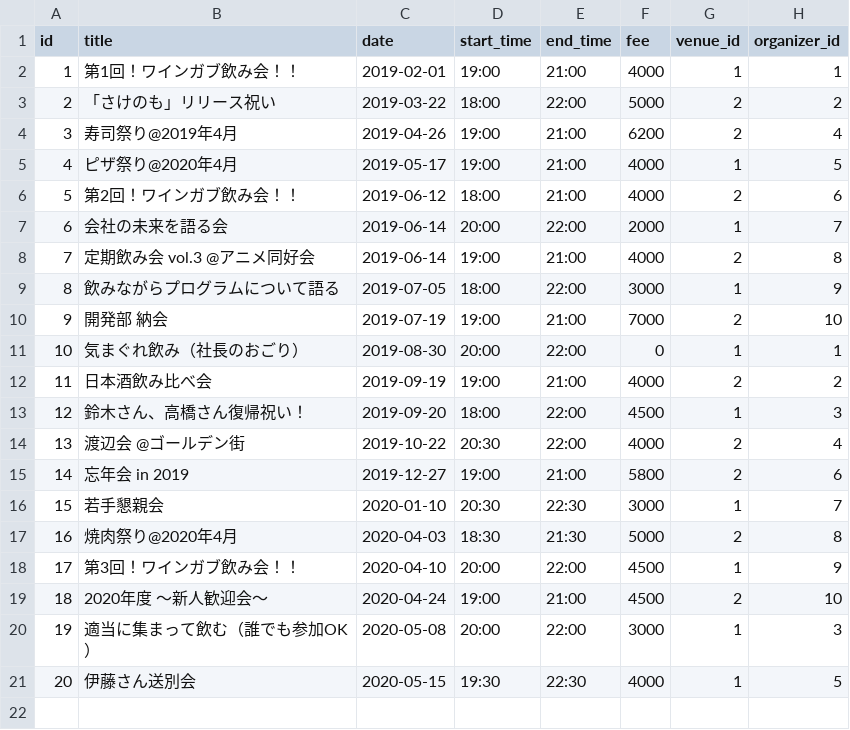
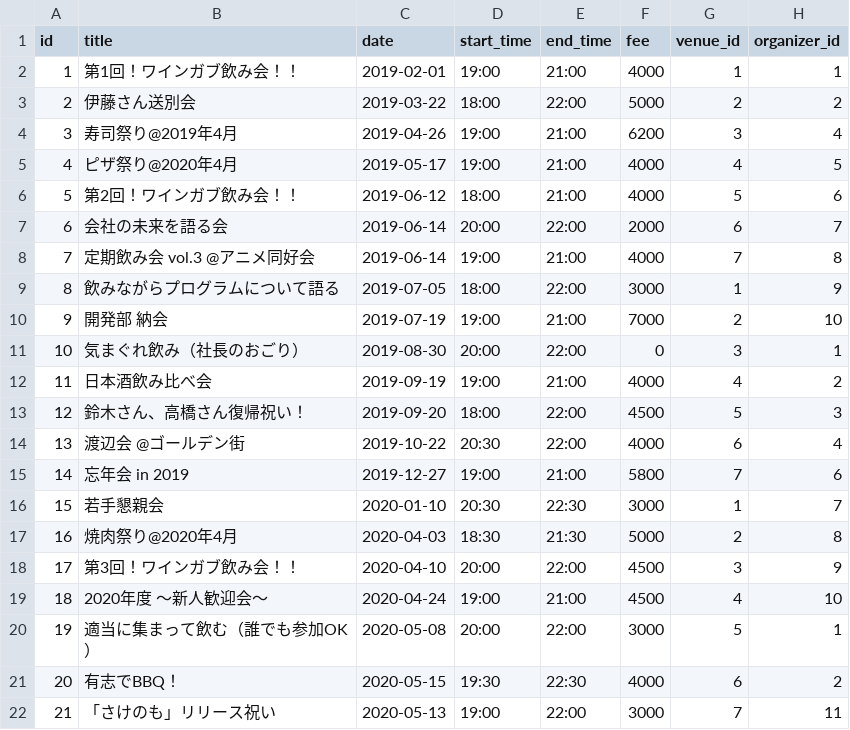
Before and after one commit to fjt-kodai/sakenomo, a CSV file: db/sample_data/events.csv, drawn as a sheet; the diff names each change by its address in the sheet, - before the commit and + after, or states it on an @@ line.

```diff
--- a/db/sample_data/events.csv
+++ b/db/sample_data/events.csv
-B3 (title): 「さけのも」リリース祝い
+B3 (title): 伊藤さん送別会
-G4 (venue_id): 2
+G4 (venue_id): 3
-G5 (venue_id): 1
+G5 (venue_id): 4
-G6 (venue_id): 2
+G6 (venue_id): 5
-G7 (venue_id): 1
+G7 (venue_id): 6
-G8 (venue_id): 2
+G8 (venue_id): 7
-G11 (venue_id): 1
+G11 (venue_id): 3
-G12 (venue_id): 2
+G12 (venue_id): 4
-G13 (venue_id): 1
+G13 (venue_id): 5
-G14 (venue_id): 2
+G14 (venue_id): 6
-G15 (venue_id): 2
+G15 (venue_id): 7
-G18 (venue_id): 1
+G18 (venue_id): 3
-G19 (venue_id): 2
+G19 (venue_id): 4
-G20 (venue_id): 1
+G20 (venue_id): 5
-H20 (organizer_id): 3
+H20 (organizer_id): 1
-B21 (title): 伊藤さん送別会
+B21 (title): 有志でBBQ！
-G21 (venue_id): 1
+G21 (venue_id): 6
-H21 (organizer_id): 5
+H21 (organizer_id): 2
+row 22: 21 | 「さけのも」リリース祝い | 2020-05-13 | 19:00 | 22:00 | 3000 | 7 | 11
```
Also changed, not shown: db/sample_data/participants.csv, db/sample_data/users.csv, 11 other files.
